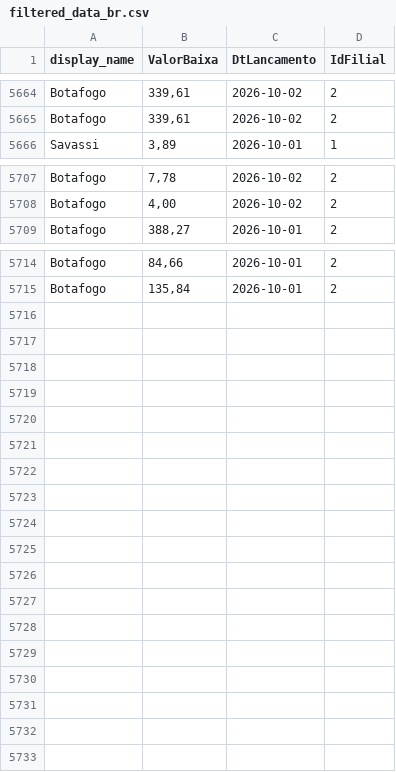
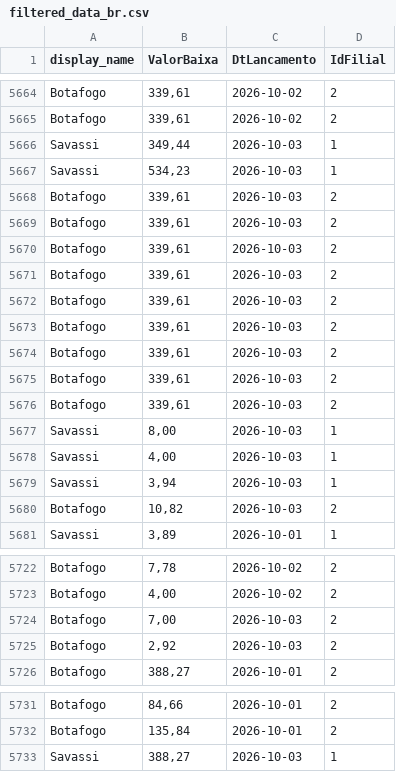
Before and after one commit to actionblackrep/dashboards, a CSV file: data/filtered_data_br.csv, drawn as a sheet; only a part is shown, gaps mark what is left out; the diff covers the shown part only; the diff names each change by its address in the sheet, - before the commit and + after, or states it on an @@ line.

```diff
--- a/data/filtered_data_br.csv
+++ b/data/filtered_data_br.csv
+row 5666: Savassi | 349,44 | 2026-10-03 | 1
+row 5667: Savassi | 534,23 | 2026-10-03 | 1
+row 5668: Botafogo | 339,61 | 2026-10-03 | 2
+row 5669: Botafogo | 339,61 | 2026-10-03 | 2
+row 5670: Botafogo | 339,61 | 2026-10-03 | 2
+row 5671: Botafogo | 339,61 | 2026-10-03 | 2
+row 5672: Botafogo | 339,61 | 2026-10-03 | 2
+row 5673: Botafogo | 339,61 | 2026-10-03 | 2
+row 5674: Botafogo | 339,61 | 2026-10-03 | 2
+row 5675: Botafogo | 339,61 | 2026-10-03 | 2
+row 5676: Botafogo | 339,61 | 2026-10-03 | 2
+row 5677: Savassi | 8,00 | 2026-10-03 | 1
+row 5678: Savassi | 4,00 | 2026-10-03 | 1
+row 5679: Savassi | 3,94 | 2026-10-03 | 1
+row 5680: Botafogo | 10,82 | 2026-10-03 | 2
+row 5724: Botafogo | 7,00 | 2026-10-03 | 2
+row 5725: Botafogo | 2,92 | 2026-10-03 | 2
+row 5733: Savassi | 388,27 | 2026-10-03 | 1
```
Also changed, not shown: 6 moved rows elsewhere in this file, data/sedes.csv, 2 other files.
